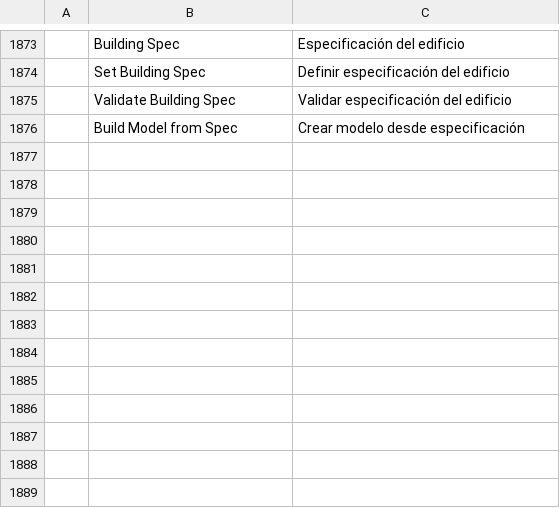
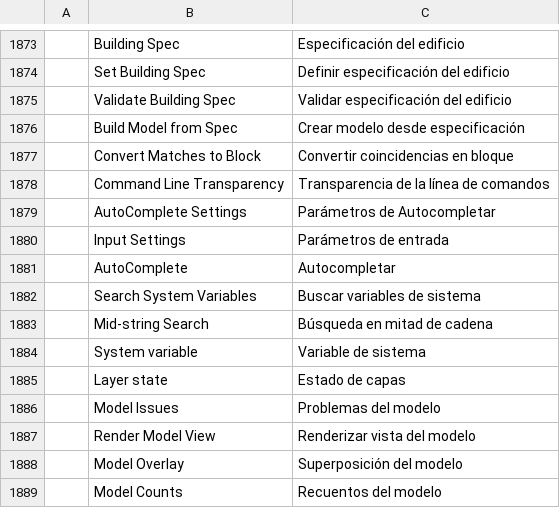
Before and after one commit to AICodeForgedev/cadaddy, a TSV file: crates/ui-egui/src/i18n/es.tsv, drawn as a sheet; only a part is shown, gaps mark what is left out; the diff names each change by its address in the sheet, - before the commit and + after, or states it on an @@ line.

Commit message:
BLOCKIFY, command-line AutoComplete, model verification tools
- BLOCKIFY: find copies of a group and convert them to a block
- Command line: ranked AutoComplete, named objects (layers, blocks, styles) and input settings
- Agent tools: model.issues, model.render, model.overlay and model.counts
- The 3D modules cite the published methods they implement

```diff
--- a/crates/ui-egui/src/i18n/es.tsv
+++ b/crates/ui-egui/src/i18n/es.tsv
+row 1877:  | Convert Matches to Block | Convertir coincidencias en bloque
+row 1878:  | Command Line Transparency | Transparencia de la línea de comandos
+row 1879:  | AutoComplete Settings | Parámetros de Autocompletar
+row 1880:  | Input Settings | Parámetros de entrada
+row 1881:  | AutoComplete | Autocompletar
+row 1882:  | Search System Variables | Buscar variables de sistema
+row 1883:  | Mid-string Search | Búsqueda en mitad de cadena
+row 1884:  | System variable | Variable de sistema
+row 1885:  | Layer state | Estado de capas
+row 1886:  | Model Issues | Problemas del modelo
+row 1887:  | Render Model View | Renderizar vista del modelo
+row 1888:  | Model Overlay | Superposición del modelo
+row 1889:  | Model Counts | Recuentos del modelo
```
Also changed, not shown: crates/ui-egui/src/i18n/cs.tsv, crates/ui-egui/src/i18n/de.tsv, 31 other files.
